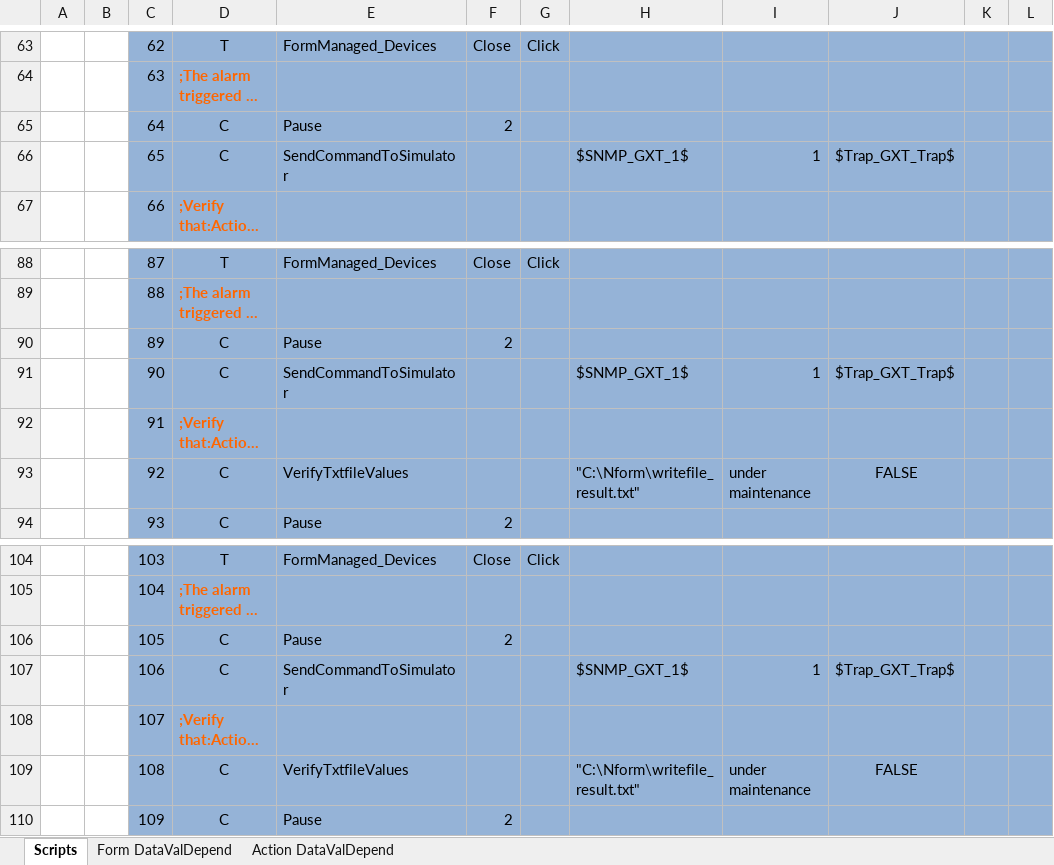
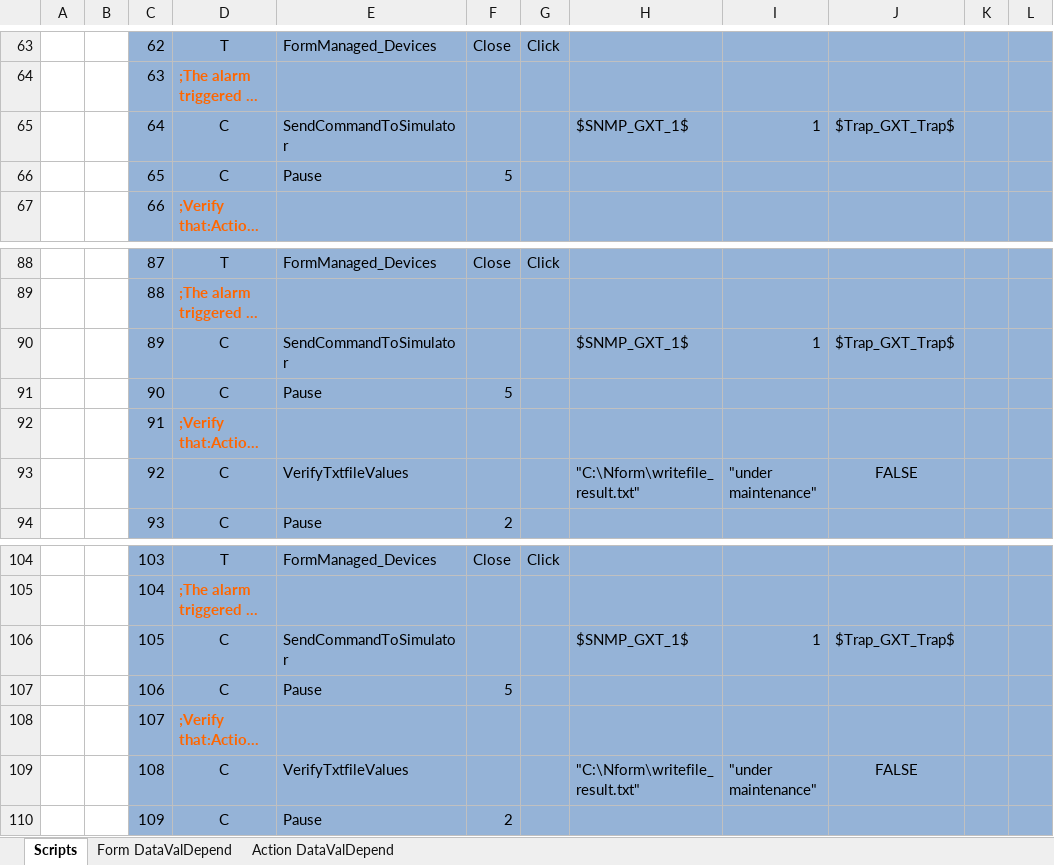
Before and after one commit to YouwenYao/Kwang, an Excel workbook: NformTester/NformTester/Keywordscripts/TST2799_VerifyMaintenanceModeCanBeSetted.xlsx, sheet Scripts, drawn as a sheet; only a part is shown, gaps mark what is left out; long unchanged cells end in …; values as stored, in another font and other column widths than the file's, no borders; conditional formats not drawn; 1 other sheet too large or unreadable and not compared; the diff covers the shown part only; the diff names each change by its address in the sheet, - before the commit and + after, or states it on an @@ line.

```diff
--- a/NformTester/NformTester/Keywordscripts/TST2799_VerifyMaintenanceModeCanBeSetted.xlsx (sheet Scripts)
+++ b/NformTester/NformTester/Keywordscripts/TST2799_VerifyMaintenanceModeCanBeSetted.xlsx (sheet Scripts)
-E65: Pause
+E65: SendCommandToSimulator
-F65: 2
+F65: (empty)
-H65: (empty)
+H65: $SNMP_GXT_1$
-I65: (empty)
+I65: 1
-J65: (empty)
+J65: $Trap_GXT_Trap$
-E66: SendCommandToSimulator
+E66: Pause
-F66: (empty)
+F66: 5
-H66: $SNMP_GXT_1$
+H66: (empty)
-I66: 1
+I66: (empty)
-J66: $Trap_GXT_Trap$
+J66: (empty)
-E90: Pause
+E90: SendCommandToSimulator
-F90: 2
+F90: (empty)
-H90: (empty)
+H90: $SNMP_GXT_1$
-I90: (empty)
+I90: 1
-J90: (empty)
+J90: $Trap_GXT_Trap$
-E91: SendCommandToSimulator
+E91: Pause
-F91: (empty)
+F91: 5
-H91: $SNMP_GXT_1$
+H91: (empty)
-I91: 1
+I91: (empty)
-J91: $Trap_GXT_Trap$
+J91: (empty)
-I93: under maintenance
+I93: "under maintenance"
-E106: Pause
+E106: SendCommandToSimulator
-F106: 2
+F106: (empty)
-H106: (empty)
+H106: $SNMP_GXT_1$
-I106: (empty)
+I106: 1
-J106: (empty)
+J106: $Trap_GXT_Trap$
-E107: SendCommandToSimulator
+E107: Pause
-F107: (empty)
+F107: 5
-H107: $SNMP_GXT_1$
+H107: (empty)
-I107: 1
+I107: (empty)
-J107: $Trap_GXT_Trap$
+J107: (empty)
-I109: under maintenance
+I109: "under maintenance"
```
Also changed, not shown: 12 edited cells elsewhere in this sheet, 1 other file.
